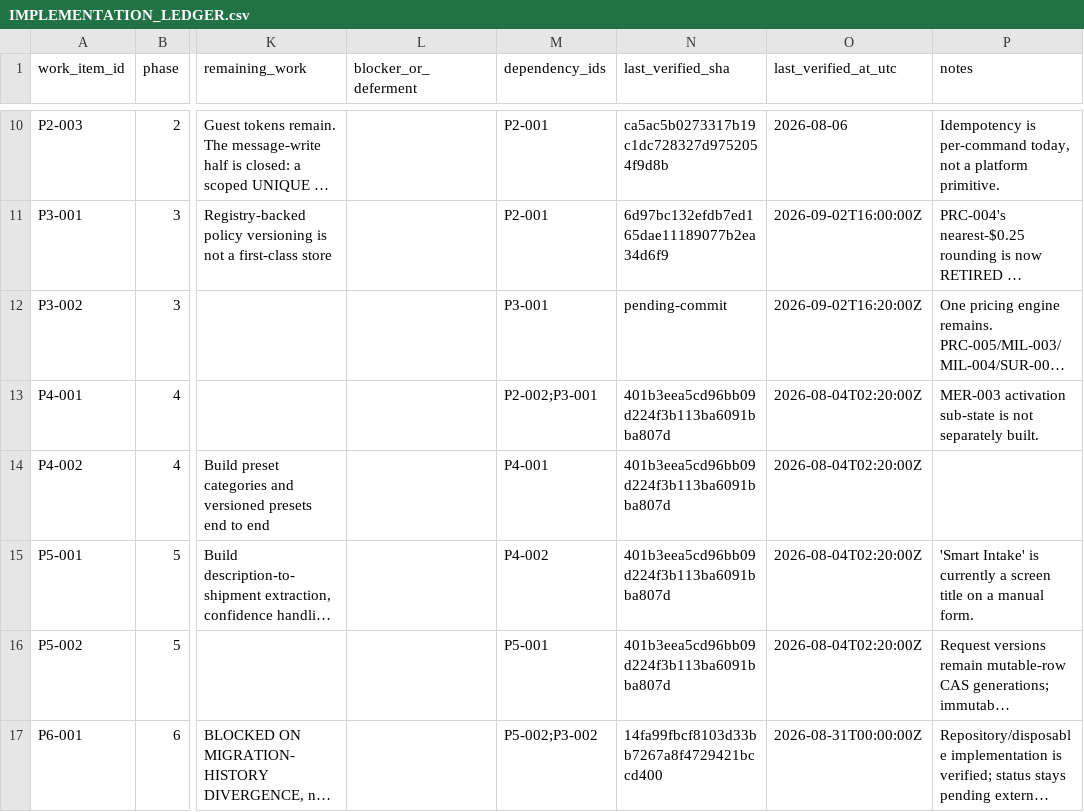
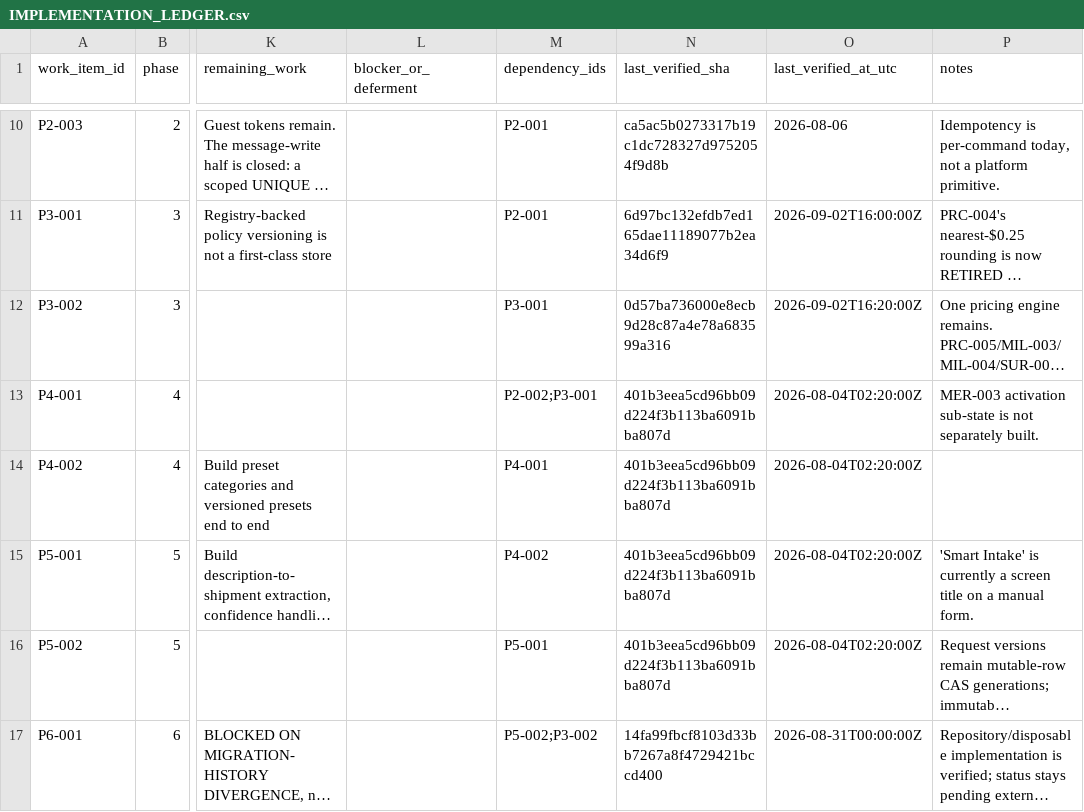
Before and after one commit to kkoly10/couranr-os, a CSV file: docs/couranr-mvp/IMPLEMENTATION_LEDGER.csv, drawn as a sheet; only a part is shown, gaps mark what is left out; long unchanged cells end in …; the diff names each change by its address in the sheet, - before the commit and + after, or states it on an @@ line.

```diff
--- a/docs/couranr-mvp/IMPLEMENTATION_LEDGER.csv
+++ b/docs/couranr-mvp/IMPLEMENTATION_LEDGER.csv
-N12 (last_verified_sha): pending-commit
+N12 (last_verified_sha): 0d57ba736000e8ecb9d28c87a4e78a683599a316
```
Also changed, not shown: 16 other files.
